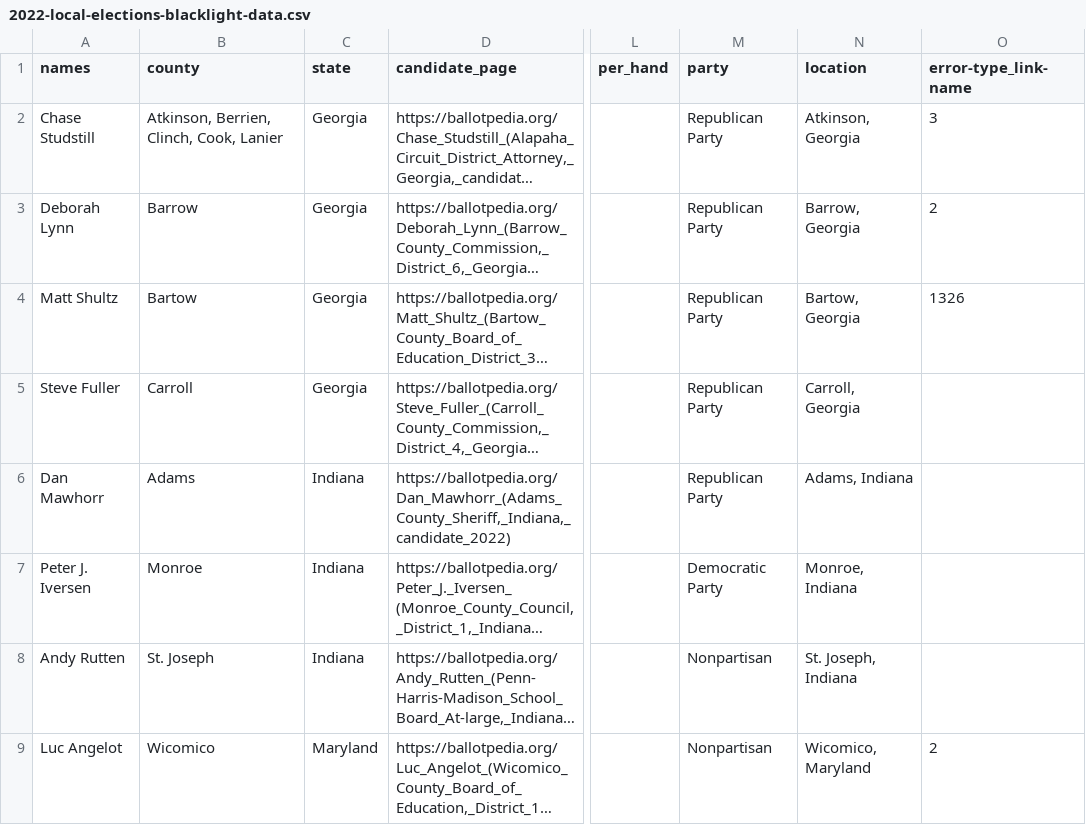
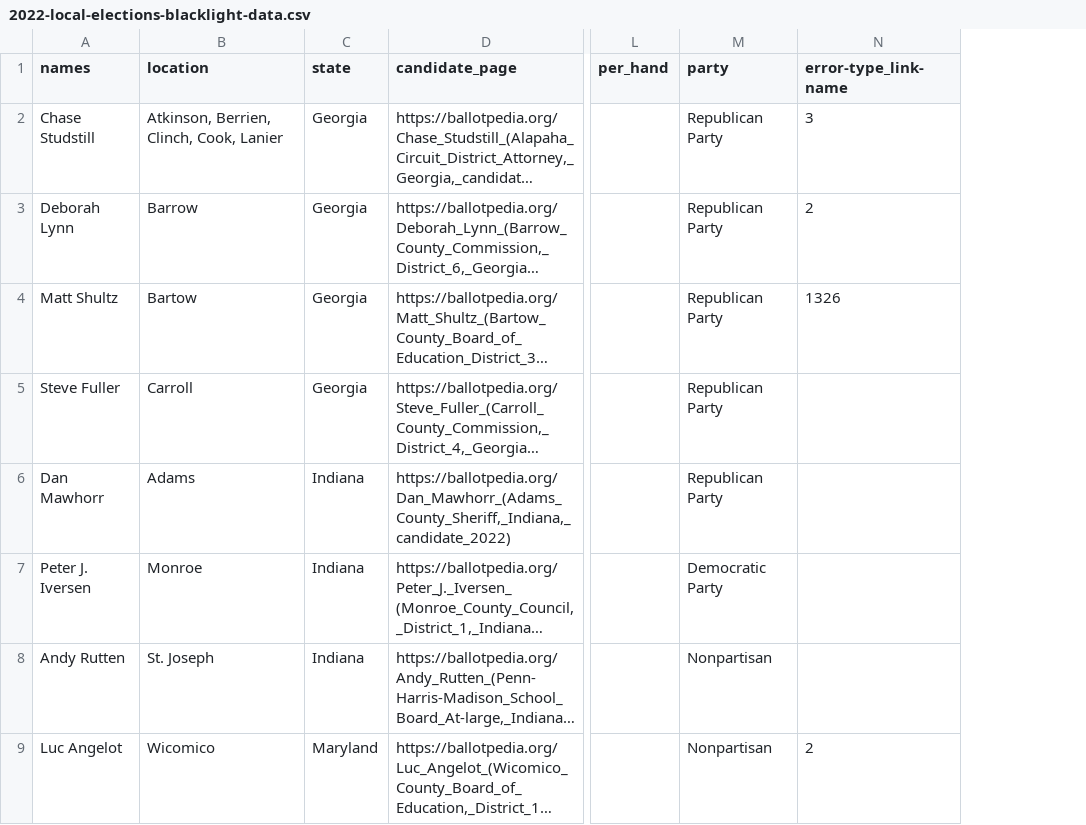
Before and after one commit to peiwenf/library-surveillance, a CSV file: analysis/data_2022/2022-local-elections-blacklight-data.csv, drawn as a sheet; only a part is shown, gaps mark what is left out; long unchanged cells end in …; the diff names each change by its address in the sheet, - before the commit and + after, or states it on an @@ line.

```diff
--- a/analysis/data_2022/2022-local-elections-blacklight-data.csv
+++ b/analysis/data_2022/2022-local-elections-blacklight-data.csv
-column N (location), rows 2-9: Atkinson, Georgia | Barrow, Georgia | Bartow, Georgia | Carroll, Georgia | Adams, Indiana | Monroe, Indiana | St. Joseph, Indiana | Wicomico, Maryland
-B1: county
+B1: location
```
Also changed, not shown: analysis/data_2022/2022-attorney-blacklight-data.csv, analysis/data_2022/2022-attorney-study-data.csv, 25 other files.
